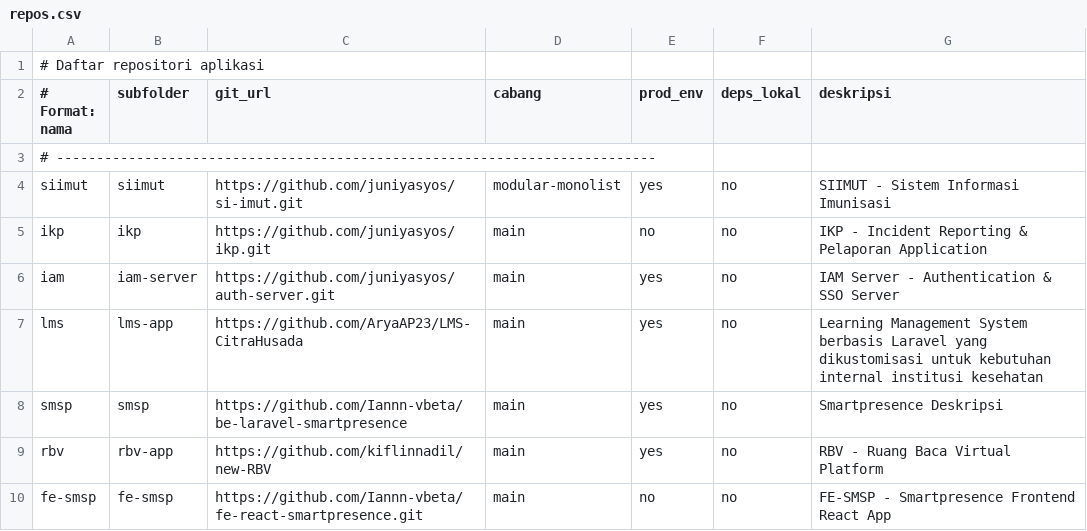
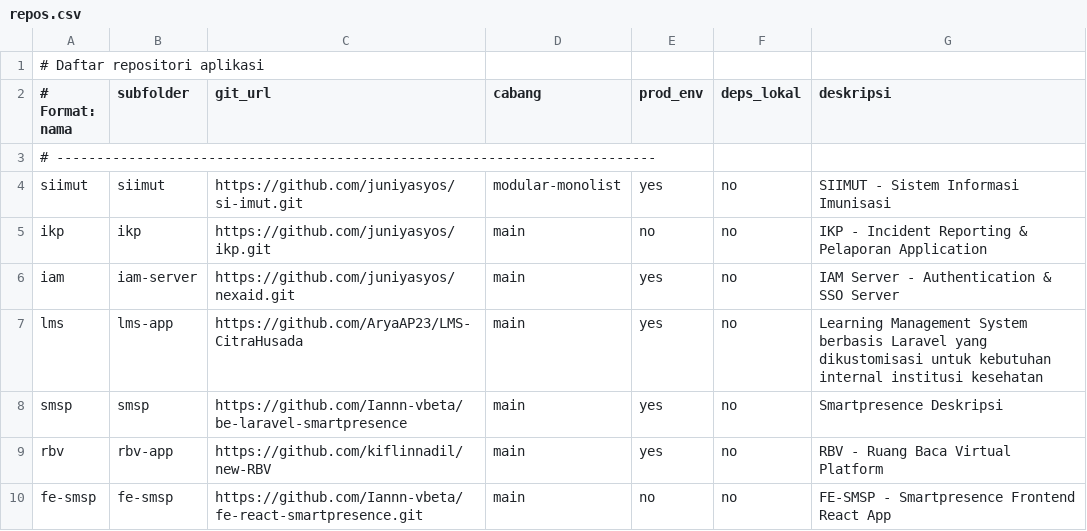
Before and after one commit to juniyasyos/setup-apps-docker, a CSV file: repos.csv, drawn as a sheet.

Commit message:
fix: rename repo iam to nexaid

```diff
--- a/repos.csv
+++ b/repos.csv
@@ -5,3 +5,3 @@ siimut,siimut,https://github.com/juniyasyos/si-imut.git,modular-monolist,yes,no,
 ikp,ikp,https://github.com/juniyasyos/ikp.git,main,no,no,IKP - Incident Reporting & Pelaporan Application
-iam,iam-server,https://github.com/juniyasyos/auth-server.git,main,yes,no,IAM Server - Authentication & SSO Server
+iam,iam-server,https://github.com/juniyasyos/nexaid.git,main,yes,no,IAM Server - Authentication & SSO Server
 lms,lms-app,https://github.com/AryaAP23/LMS-CitraHusada,main,yes,no,Learning Management System berbasis Laravel yang dikustomisasi untuk kebutuhan internal institusi kesehatan
```
